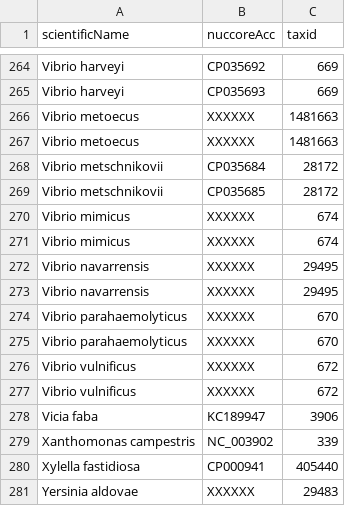
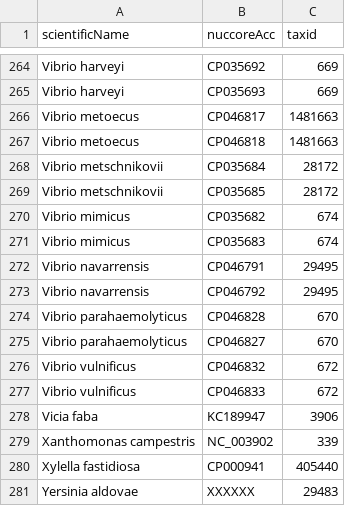
Before and after one commit to lskatz/Kalamari, a TSV file: src/development.tsv, drawn as a sheet; only a part is shown, gaps mark what is left out.

Commit message:
added rest of Vibrios

```diff
--- a/src/development.tsv
+++ b/src/development.tsv
@@ -265,14 +265,14 @@ Vibrio harveyi	CP035692	669
 Vibrio harveyi	CP035693	669
-Vibrio metoecus	XXXXXX	1481663
-Vibrio metoecus	XXXXXX	1481663
+Vibrio metoecus	CP046817	1481663
+Vibrio metoecus	CP046818	1481663
 Vibrio metschnikovii	CP035684	28172
 Vibrio metschnikovii	CP035685	28172
-Vibrio mimicus	XXXXXX	674
-Vibrio mimicus	XXXXXX	674
-Vibrio navarrensis	XXXXXX	29495
-Vibrio navarrensis	XXXXXX	29495
-Vibrio parahaemolyticus	XXXXXX	670
-Vibrio parahaemolyticus	XXXXXX	670
-Vibrio vulnificus	XXXXXX	672
-Vibrio vulnificus	XXXXXX	672
+Vibrio mimicus	CP035682	674
+Vibrio mimicus	CP035683	674
+Vibrio navarrensis	CP046791	29495
+Vibrio navarrensis	CP046792	29495
+Vibrio parahaemolyticus	CP046828	670
+Vibrio parahaemolyticus	CP046827	670
+Vibrio vulnificus	CP046832	672
+Vibrio vulnificus	CP046833	672
 Vicia faba	KC189947	3906
```
